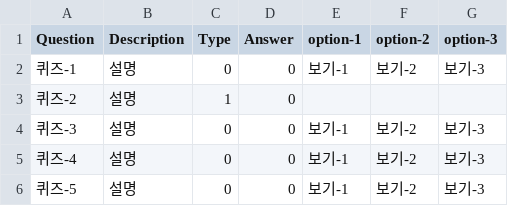
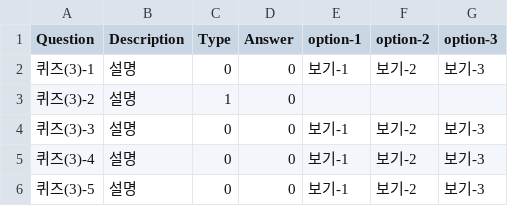
Before and after one commit to phw0251/quiz-game, a CSV file: Assets/Resources/QuizData-2.csv, drawn as a sheet.

```diff
--- a/Assets/Resources/QuizData-2.csv
+++ b/Assets/Resources/QuizData-2.csv
@@ -1,6 +1,6 @@
 Question,Description,Type,Answer,option-1,option-2,option-3
-퀴즈-1,설명,0,0,보기-1,보기-2,보기-3
-퀴즈-2,설명,1,0,,,
-퀴즈-3,설명,0,0,보기-1,보기-2,보기-3
-퀴즈-4,설명,0,0,보기-1,보기-2,보기-3
-퀴즈-5,설명,0,0,보기-1,보기-2,보기-3
+퀴즈(3)-1,설명,0,0,보기-1,보기-2,보기-3
+퀴즈(3)-2,설명,1,0,,,
+퀴즈(3)-3,설명,0,0,보기-1,보기-2,보기-3
+퀴즈(3)-4,설명,0,0,보기-1,보기-2,보기-3
+퀴즈(3)-5,설명,0,0,보기-1,보기-2,보기-3
```
Also changed, not shown: Assets/Resources/QuizData-1.csv, 14 other files.
